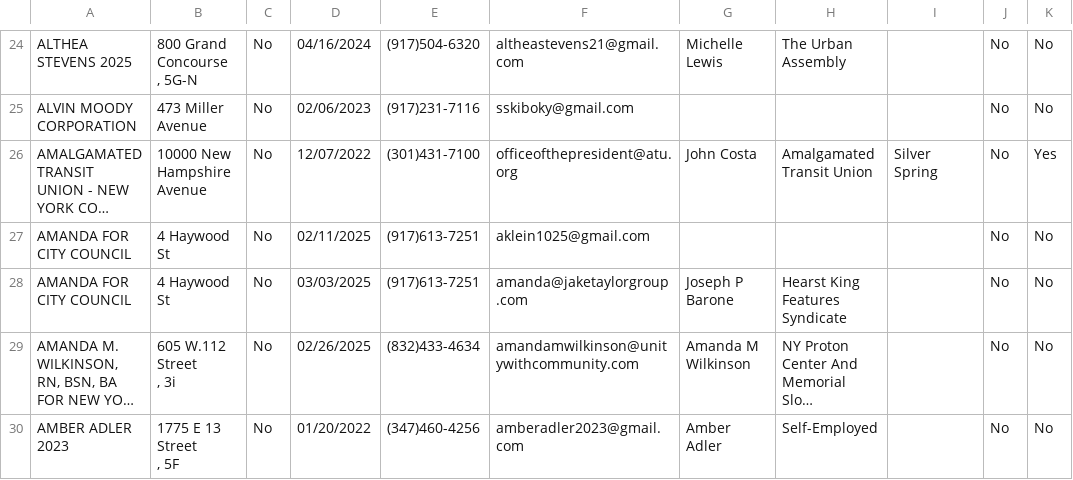
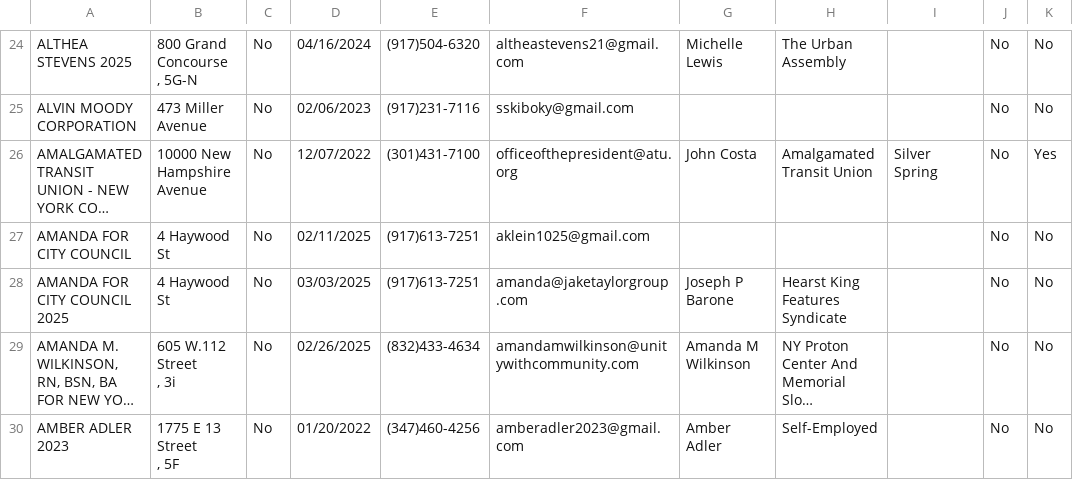
Before and after one commit to fedex1/campaign-tracker, a CSV file: committees.csv, drawn as a sheet; only a part is shown, gaps mark what is left out; long unchanged cells end in …; the diff names each change by its address in the sheet, - before the commit and + after, or states it on an @@ line.

```diff
--- a/committees.csv
+++ b/committees.csv
-A28: AMANDA FOR CITY COUNCIL
+A28: AMANDA FOR CITY COUNCIL 2025
```
Also changed, not shown: nyccfb_info_public_reports_pclt_25.htm.csv, 1 other file.
